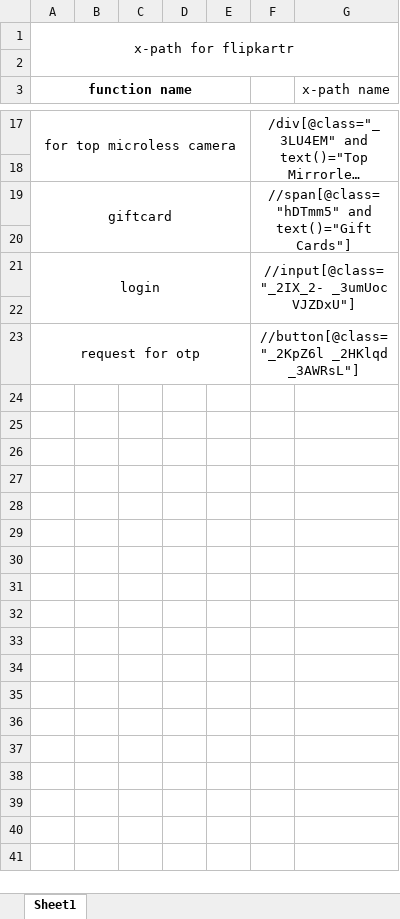
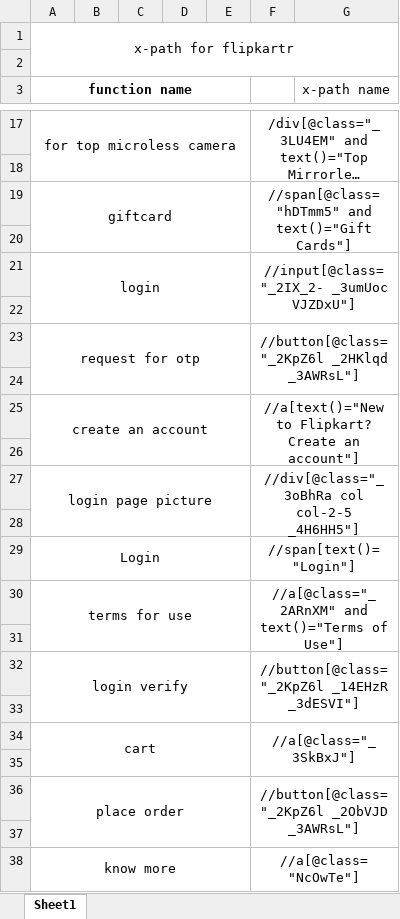
Before and after one commit to satya-SoftwateTester/git_Demo, an Excel workbook: xPath.xlsx, sheet Sheet1, drawn as a sheet; only a part is shown, gaps mark what is left out; long unchanged cells end in …; values as stored, in another font and other column widths than the file's, no borders; the diff names each change by its address in the sheet, - before the commit and + after, or states it on an @@ line.

Commit message:
updated

```diff
--- a/xPath.xlsx (sheet Sheet1)
+++ b/xPath.xlsx (sheet Sheet1)
+row 24: (empty)
+row 25: create an account |  |  |  |  | //a[text()="New to Flipkart? Create an account"]
+row 26: (empty)
+row 27: login page picture |  |  |  |  | //div[@class="_3oBhRa col col-2-5 _4H6HH5"]
+row 28: (empty)
+row 29: Login |  |  |  |  | //span[text()="Login"]
+row 30: terms for use |  |  |  |  | //a[@class="_2ARnXM" and text()="Terms of Use"]
+row 31: (empty)
+row 32: login verify |  |  |  |  | //button[@class="_2KpZ6l _14EHzR _3dESVI"]
+row 33: (empty)
+row 34: cart |  |  |  |  | //a[@class="_3SkBxJ"]
+row 35: (empty)
+row 36: place order |  |  |  |  | //button[@class="_2KpZ6l _2ObVJD _3AWRsL"]
+row 37: (empty)
+row 38: know more |  |  |  |  | //a[@class="NcOwTe"]
```
